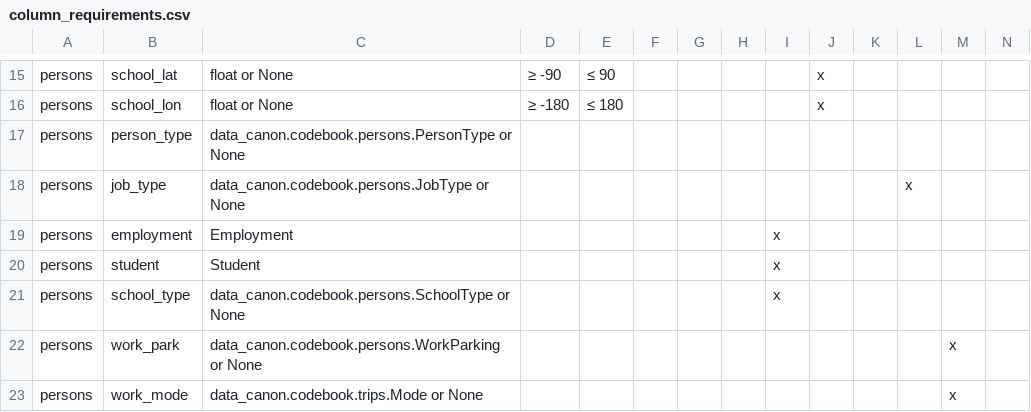
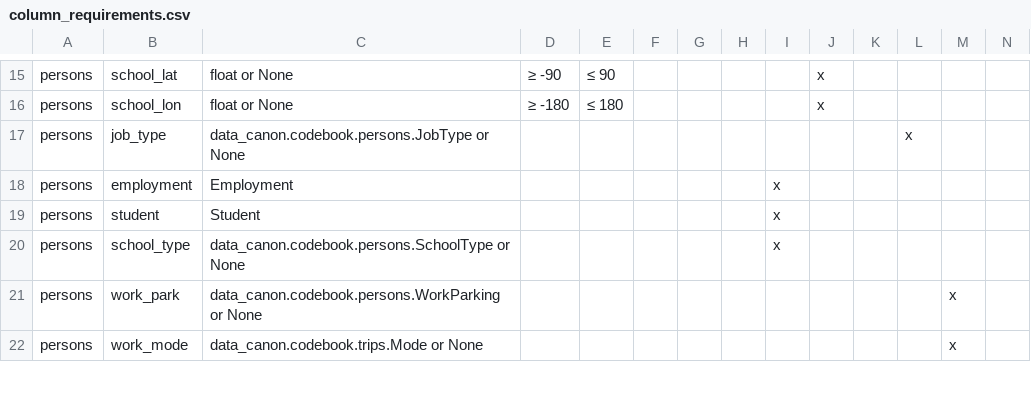
Before and after one commit to ZephyrTransport/travel-diary-survey-tools, a CSV file: docs/column_requirements.csv, drawn as a sheet; only a part is shown, gaps mark what is left out; the diff names each change by its address in the sheet, - before the commit and + after, or states it on an @@ line.

Commit message:
Person type fix (#27)
* removed canonical persontype, need to traceback through

* removed canonical persontype dependency

* debuged daysim tests

* debugged ctramp tests

* fix child person type bug

* added edge cases

* added edge cases

* broke up long test files

* fixed ctramp persontype age bug

* fix erroneous student_category not a student

* assign student type if they have locaiton when age >5yrs

* debugged tests

* full time student/worker tiebreaker

* debug test

* tightened up the bad combo checks

* Merge enum helper from develop

```diff
--- a/docs/column_requirements.csv
+++ b/docs/column_requirements.csv
-row 17: persons | person_type | data_canon.codebook.persons.PersonType or None
```
Also changed, not shown: 35 other files.
